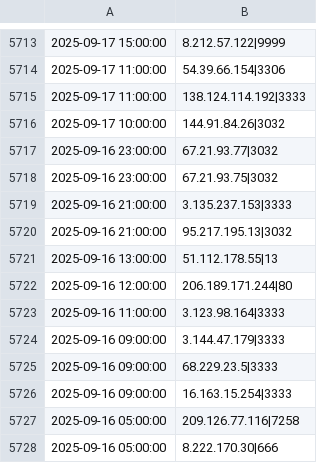
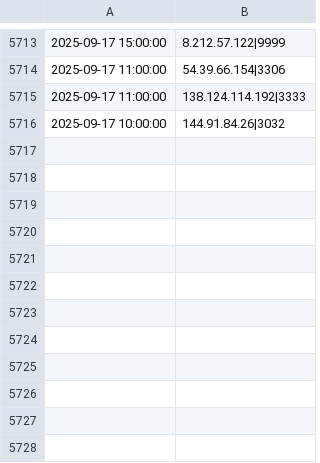
Before and after one commit to vuln000/mining-pool-block-list, a CSV file: mining_pools.csv, drawn as a sheet; only a part is shown, gaps mark what is left out.

```diff
--- a/mining_pools.csv
+++ b/mining_pools.csv
@@ -5716,13 +5716 @@
 2025-09-17 10:00:00,144.91.84.26|3032
-2025-09-16 23:00:00,67.21.93.77|3032
-2025-09-16 23:00:00,67.21.93.75|3032
-2025-09-16 21:00:00,3.135.237.153|3333
-2025-09-16 21:00:00,95.217.195.13|3032
-2025-09-16 13:00:00,51.112.178.55|13
-2025-09-16 12:00:00,206.189.171.244|80
-2025-09-16 11:00:00,3.123.98.164|3333
-2025-09-16 09:00:00,3.144.47.179|3333
-2025-09-16 09:00:00,68.229.23.5|3333
-2025-09-16 09:00:00,16.163.15.254|3333
-2025-09-16 05:00:00,209.126.77.116|7258
-2025-09-16 05:00:00,8.222.170.30|666
```
